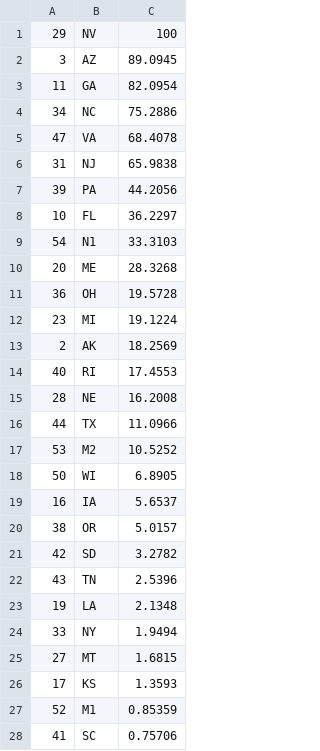
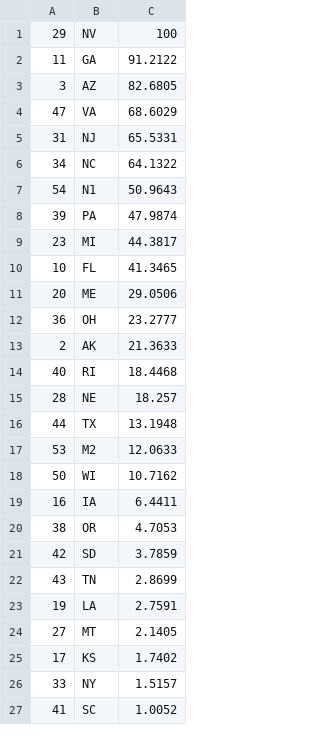
Before and after one commit to Princeton-Election-Consortium/data-backend, a CSV file: matlab/outputs/EV_jerseyvotes_2024.csv, drawn as a sheet; only a part is shown; the diff covers the shown part only.

```diff
--- a/matlab/outputs/EV_jerseyvotes_2024.csv
+++ b/matlab/outputs/EV_jerseyvotes_2024.csv
@@ -1,28 +1,27 @@
 29,NV,100
-3,AZ,89.0945
-11,GA,82.0954
-34,NC,75.2886
-47,VA,68.4078
-31,NJ,65.9838
-39,PA,44.2056
-10,FL,36.2297
-54,N1,33.3103
-20,ME,28.3268
-36,OH,19.5728
-23,MI,19.1224
-2,AK,18.2569
-40,RI,17.4553
-28,NE,16.2008
-44,TX,11.0966
-53,M2,10.5252
-50,WI,6.8905
-16,IA,5.6537
-38,OR,5.0157
-42,SD,3.2782
-43,TN,2.5396
-19,LA,2.1348
-33,NY,1.9494
-27,MT,1.6815
-17,KS,1.3593
-52,M1,0.85359
-41,SC,0.75706
+11,GA,91.2122
+3,AZ,82.6805
+47,VA,68.6029
+31,NJ,65.5331
+34,NC,64.1322
+54,N1,50.9643
+39,PA,47.9874
+23,MI,44.3817
+10,FL,41.3465
+20,ME,29.0506
+36,OH,23.2777
+2,AK,21.3633
+40,RI,18.4468
+28,NE,18.257
+44,TX,13.1948
+53,M2,12.0633
+50,WI,10.7162
+16,IA,6.4411
+38,OR,4.7053
+42,SD,3.7859
+43,TN,2.8699
+19,LA,2.7591
+27,MT,2.1405
+17,KS,1.7402
+33,NY,1.5157
+41,SC,1.0052
```
Also changed, not shown: 3 added rows, 2 removed rows and 16 edited cells elsewhere in this file, matlab/outputs/EV_MM_table_2024.csv, matlab/outputs/EV_estimate_history_2024.csv, 25 other files.
